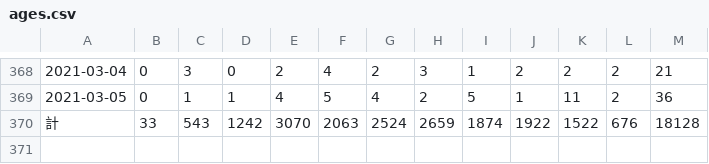
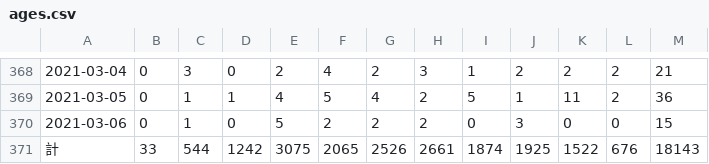
Before and after one commit to imabari/hyougo-covid19, a CSV file: ages.csv, drawn as a sheet; only a part is shown, gaps mark what is left out.

```diff
--- a/ages.csv
+++ b/ages.csv
@@ -369,2 +369,3 @@
 2021-03-05,0,1,1,4,5,4,2,5,1,11,2,36
-計,33,543,1242,3070,2063,2524,2659,1874,1922,1522,676,18128
+2021-03-06,0,1,0,5,2,2,2,0,3,0,0,15
+計,33,544,1242,3075,2065,2526,2661,1874,1925,1522,676,18143
```
Also changed, not shown: area.csv, 3 other files.
